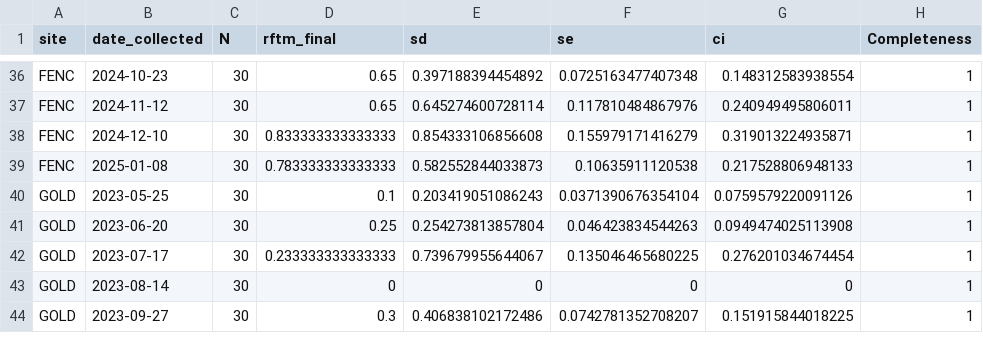
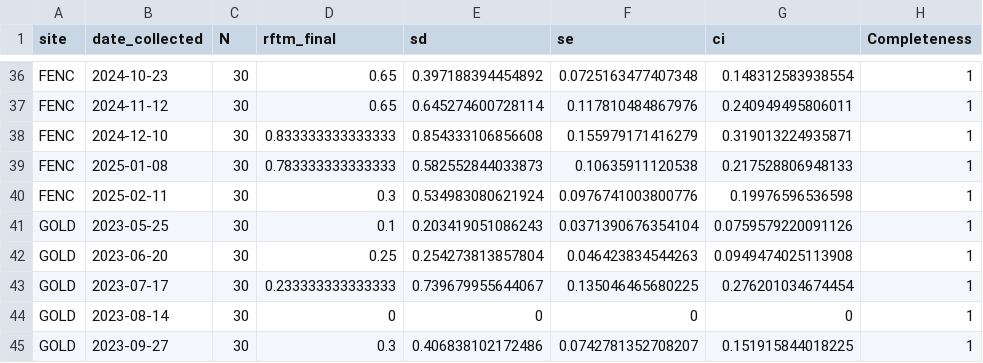
Before and after one commit to NEFSC/EAD-ASEB_EPA_LISS_Disease_Surveillance, a CSV file: Lab_Data_RFTM/output/Completeness_RFTM_intensity_data.csv, drawn as a sheet; only a part is shown, gaps mark what is left out.

```diff
--- a/Lab_Data_RFTM/output/Completeness_RFTM_intensity_data.csv
+++ b/Lab_Data_RFTM/output/Completeness_RFTM_intensity_data.csv
@@ -39,2 +39,3 @@
 "FENC",2025-01-08,30,0.783333333333333,0.582552844033873,0.10635911120538,0.217528806948133,1
+"FENC",2025-02-11,30,0.3,0.534983080621924,0.0976741003800776,0.19976596536598,1
 "GOLD",2023-05-25,30,0.1,0.203419051086243,0.0371390676354104,0.0759579220091126,1
```
Also changed, not shown: Master_files/RFTM_all_data.csv, 2 other files.
